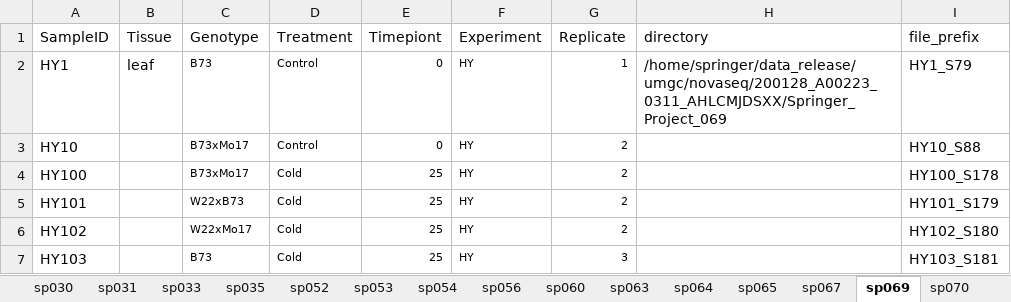
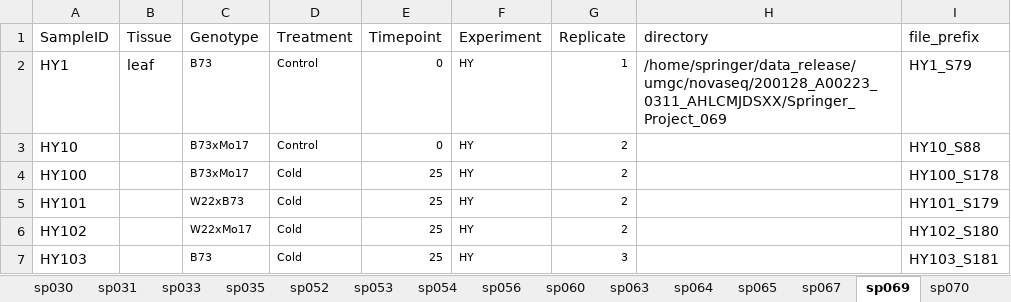
Before and after one commit to orionzhou/barn, an Excel workbook: data/05.local.xlsx, sheet sp069, drawn as a sheet; only a part is shown; values as stored, in another font and other column widths than the file's, no borders; the diff names each change by its address in the sheet, - before the commit and + after, or states it on an @@ line.

```diff
--- a/data/05.local.xlsx (sheet sp069)
+++ b/data/05.local.xlsx (sheet sp069)
-E1: Timepiont
+E1: Timepoint
```
Also changed, not shown: other sheet tabs, 17 other files.
